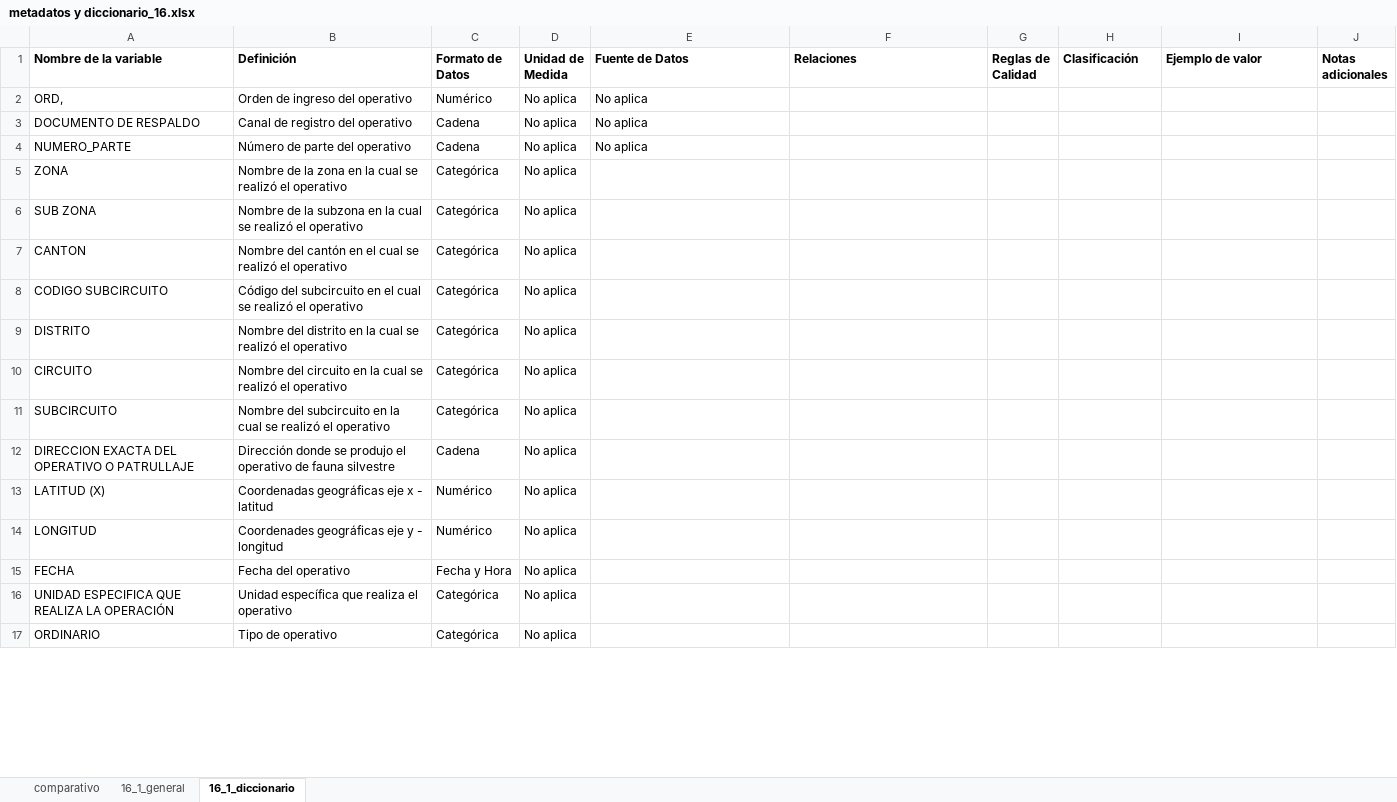
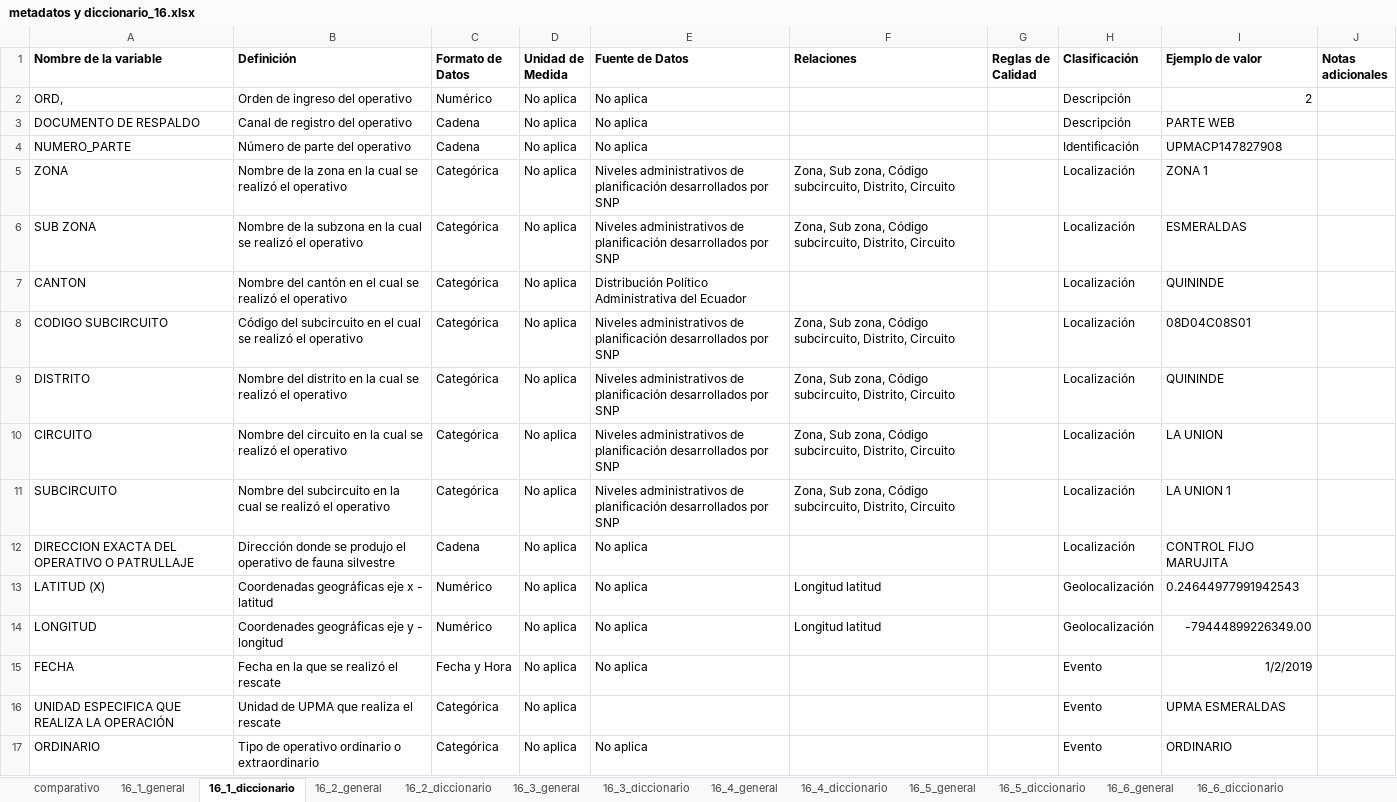
Before and after one commit to matjaviernunez/wcs, an Excel workbook: 04_Entregable 2/previo/metadatos y diccionario_16.xlsx, sheet 16_1_diccionario, drawn as a sheet; only a part is shown; values as stored, in another font and other column widths than the file's, no borders; conditional formats not drawn; the diff covers the shown part only; the diff names each change by its address in the sheet, - before the commit and + after, or states it on an @@ line.

Commit message:
AG: se continúa con la elaboración de los diccionarios

```diff
--- a/04_Entregable 2/previo/metadatos y diccionario_16.xlsx (sheet 16_1_diccionario)
+++ b/04_Entregable 2/previo/metadatos y diccionario_16.xlsx (sheet 16_1_diccionario)
+sheet tab: 16_2_general
+sheet tab: 16_2_diccionario
+sheet tab: 16_3_general
+sheet tab: 16_3_diccionario
+sheet tab: 16_4_general
+sheet tab: 16_4_diccionario
+sheet tab: 16_5_general
+sheet tab: 16_5_diccionario
+sheet tab: 16_6_general
+sheet tab: 16_6_diccionario
-H2:H3 (Clasificación): (empty)
+H2:H3 (Clasificación): Descripción
-I2 (Ejemplo de valor): (empty)
+I2 (Ejemplo de valor): 2
-I3 (Ejemplo de valor): (empty)
+I3 (Ejemplo de valor): PARTE WEB
-H4 (Clasificación): (empty)
+H4 (Clasificación): Identificación
-I4 (Ejemplo de valor): (empty)
+I4 (Ejemplo de valor): UPMACP147827908
-E5:E6 (Fuente de Datos): (empty)
+E5:E6 (Fuente de Datos): Niveles administrativos de planificación desarrollados por SNP
-F5:F6 (Relaciones): (empty)
+F5:F6 (Relaciones): Zona, Sub zona, Código subcircuito, Distrito, Circuito
-H5:H12 (Clasificación): (empty)
+H5:H12 (Clasificación): Localización
-I5 (Ejemplo de valor): (empty)
+I5 (Ejemplo de valor): ZONA 1
-I6 (Ejemplo de valor): (empty)
+I6 (Ejemplo de valor): ESMERALDAS
-E7 (Fuente de Datos): (empty)
+E7 (Fuente de Datos): Distribución Político Administrativa del Ecuador
-I7 (Ejemplo de valor): (empty)
+I7 (Ejemplo de valor): QUININDE
-E8:E11 (Fuente de Datos): (empty)
+E8:E11 (Fuente de Datos): Niveles administrativos de planificación desarrollados por SNP
-F8:F11 (Relaciones): (empty)
+F8:F11 (Relaciones): Zona, Sub zona, Código subcircuito, Distrito, Circuito
-I8 (Ejemplo de valor): (empty)
+I8 (Ejemplo de valor): 08D04C08S01
-I9 (Ejemplo de valor): (empty)
+I9 (Ejemplo de valor): QUININDE
-I10 (Ejemplo de valor): (empty)
+I10 (Ejemplo de valor): LA UNION
-I11 (Ejemplo de valor): (empty)
+I11 (Ejemplo de valor): LA UNION 1
-E12:E15 (Fuente de Datos): (empty)
+E12:E15 (Fuente de Datos): No aplica
-I12 (Ejemplo de valor): (empty)
+I12 (Ejemplo de valor): CONTROL FIJO MARUJITA
-F13:F14 (Relaciones): (empty)
+F13:F14 (Relaciones): Longitud latitud
-H13:H14 (Clasificación): (empty)
+H13:H14 (Clasificación): Geolocalización
-I13 (Ejemplo de valor): (empty)
+I13 (Ejemplo de valor): 0.24644977991942543
-I14 (Ejemplo de valor): (empty)
+I14 (Ejemplo de valor): -79444899226349.00
-B15 (Definición): Fecha del operativo
+B15 (Definición): Fecha en la que se realizó el rescate
-H15:H17 (Clasificación): (empty)
+H15:H17 (Clasificación): Evento
-I15 (Ejemplo de valor): (empty)
+I15 (Ejemplo de valor): 1/2/2019
-B16 (Definición): Unidad específica que realiza el operativo
+B16 (Definición): Unidad de UPMA que realiza el rescate
-I16 (Ejemplo de valor): (empty)
+I16 (Ejemplo de valor): UPMA ESMERALDAS
-B17 (Definición): Tipo de operativo
+B17 (Definición): Tipo de operativo ordinario o extraordinario
-E17 (Fuente de Datos): (empty)
+E17 (Fuente de Datos): No aplica
-I17 (Ejemplo de valor): (empty)
+I17 (Ejemplo de valor): ORDINARIO
```
Also changed, not shown: 23 removed rows and 8 edited cells elsewhere in this sheet, 04_Entregable 2/previo/metadatos y diccionario_06.xlsx, 5 other files.
